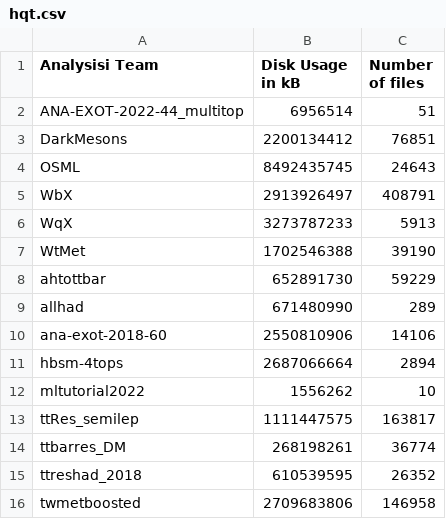
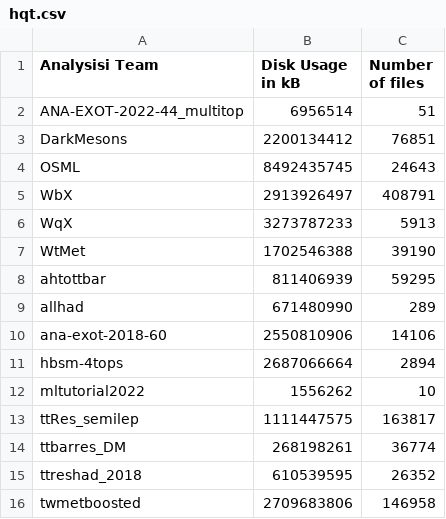
Before and after one commit to vaustrup/ExoticsDiskspaceUsage, a CSV file: reports/hqt.csv, drawn as a sheet.

Commit message:
update subgroup data (2023-09-05)

```diff
--- a/reports/hqt.csv
+++ b/reports/hqt.csv
@@ -7,3 +7,3 @@ WqX,3273787233,5913
 WtMet,1702546388,39190
-ahtottbar,652891730,59229
+ahtottbar,811406939,59295
 allhad,671480990,289
```
Also changed, not shown: reports/jdm.csv, reports/lpx.csv, 3 other files.
